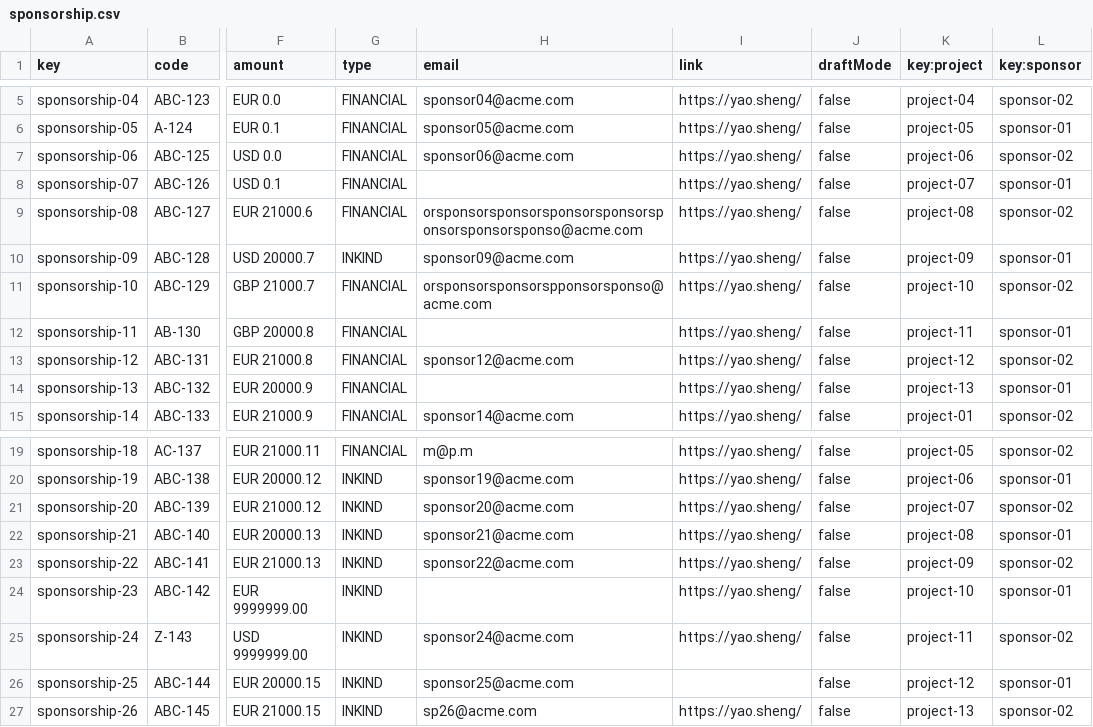
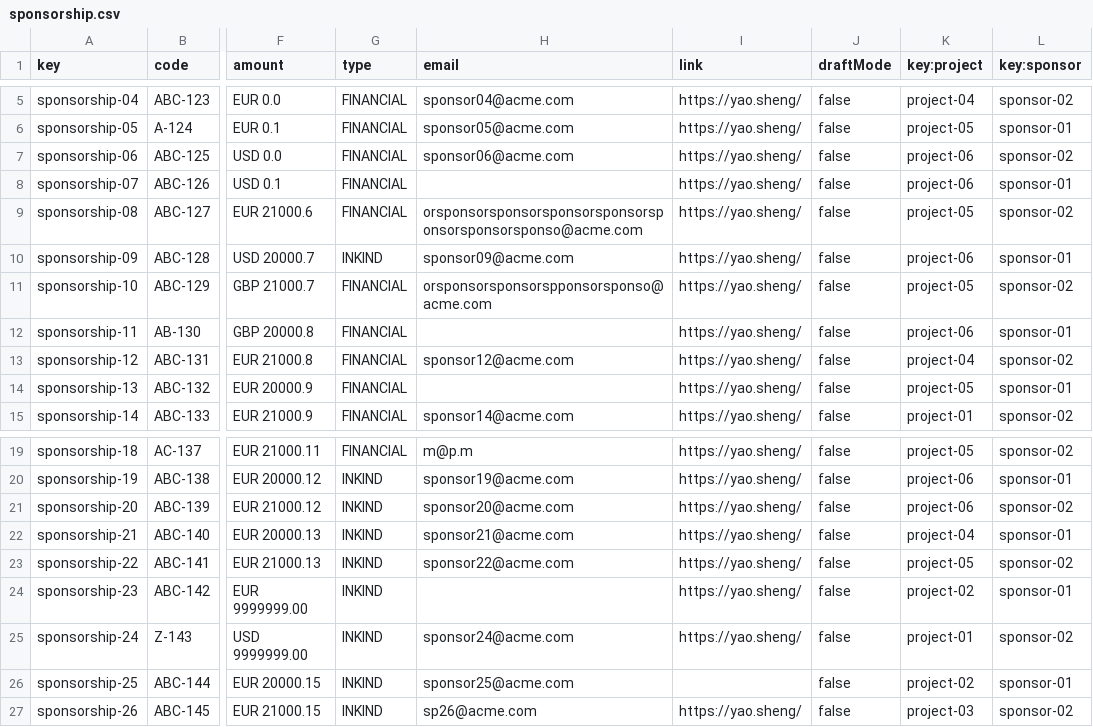
Before and after one commit to pabalcber/C3.039-Acme-SF, a CSV file: src/main/webapp/WEB-INF/resources/sample-data/sponsorship.csv, drawn as a sheet; only a part is shown, gaps mark what is left out; the diff names each change by its address in the sheet, - before the commit and + after, or states it on an @@ line.

```diff
--- a/src/main/webapp/WEB-INF/resources/sample-data/sponsorship.csv
+++ b/src/main/webapp/WEB-INF/resources/sample-data/sponsorship.csv
-K8 (key:project): project-07
+K8 (key:project): project-06
-K9 (key:project): project-08
+K9 (key:project): project-05
-K10 (key:project): project-09
+K10 (key:project): project-06
-K11 (key:project): project-10
+K11 (key:project): project-05
-K12 (key:project): project-11
+K12 (key:project): project-06
-K13 (key:project): project-12
+K13 (key:project): project-04
-K14 (key:project): project-13
+K14 (key:project): project-05
-K21 (key:project): project-07
+K21 (key:project): project-06
-K22 (key:project): project-08
+K22 (key:project): project-04
-K23 (key:project): project-09
+K23 (key:project): project-05
-K24 (key:project): project-10
+K24 (key:project): project-02
-K25 (key:project): project-11
+K25 (key:project): project-01
-K26 (key:project): project-12
+K26 (key:project): project-02
-K27 (key:project): project-13
+K27 (key:project): project-03
```
Also changed, not shown: src/main/webapp/WEB-INF/resources/sample-data/project.csv, src/main/webapp/WEB-INF/resources/sample-data/training-module.csv, 4 other files.
